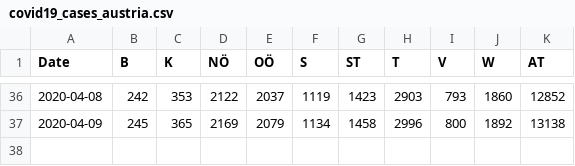
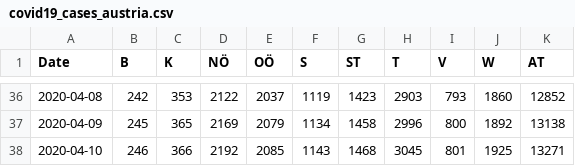
Before and after one commit to apolinario/dashcoch-AT, a CSV file: data_AT/covid19_cases_austria.csv, drawn as a sheet; only a part is shown, gaps mark what is left out.

Commit message:
data 8am

```diff
--- a/data_AT/covid19_cases_austria.csv
+++ b/data_AT/covid19_cases_austria.csv
@@ -37 +37,2 @@ Date,B,K,NÖ,OÖ,S,ST,T,V,W,AT
 2020-04-09,245,365,2169,2079,1134,1458,2996,800,1892,13138
+2020-04-10,246,366,2192,2085,1143,1468,3045,801,1925,13271
```
Also changed, not shown: data_AT/covid19_fatalities_austria.csv.
